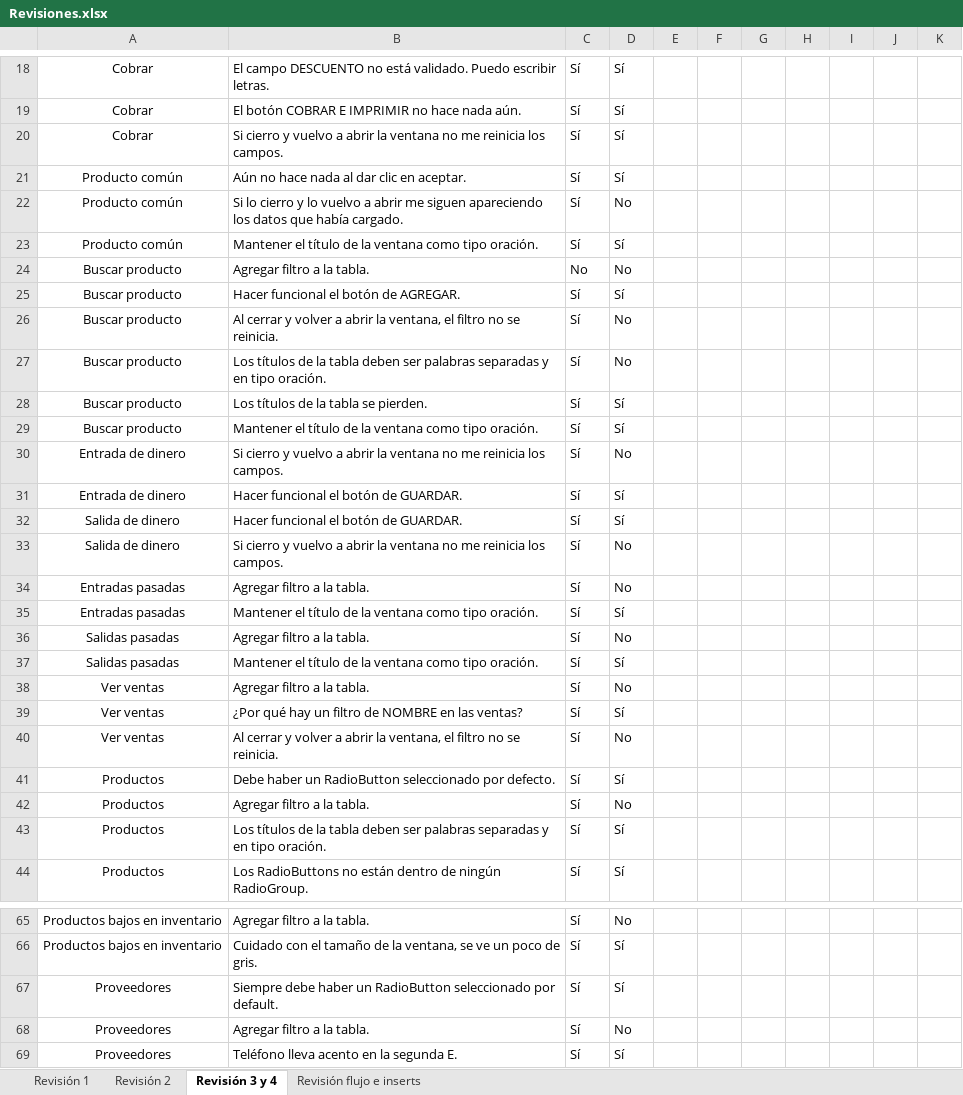
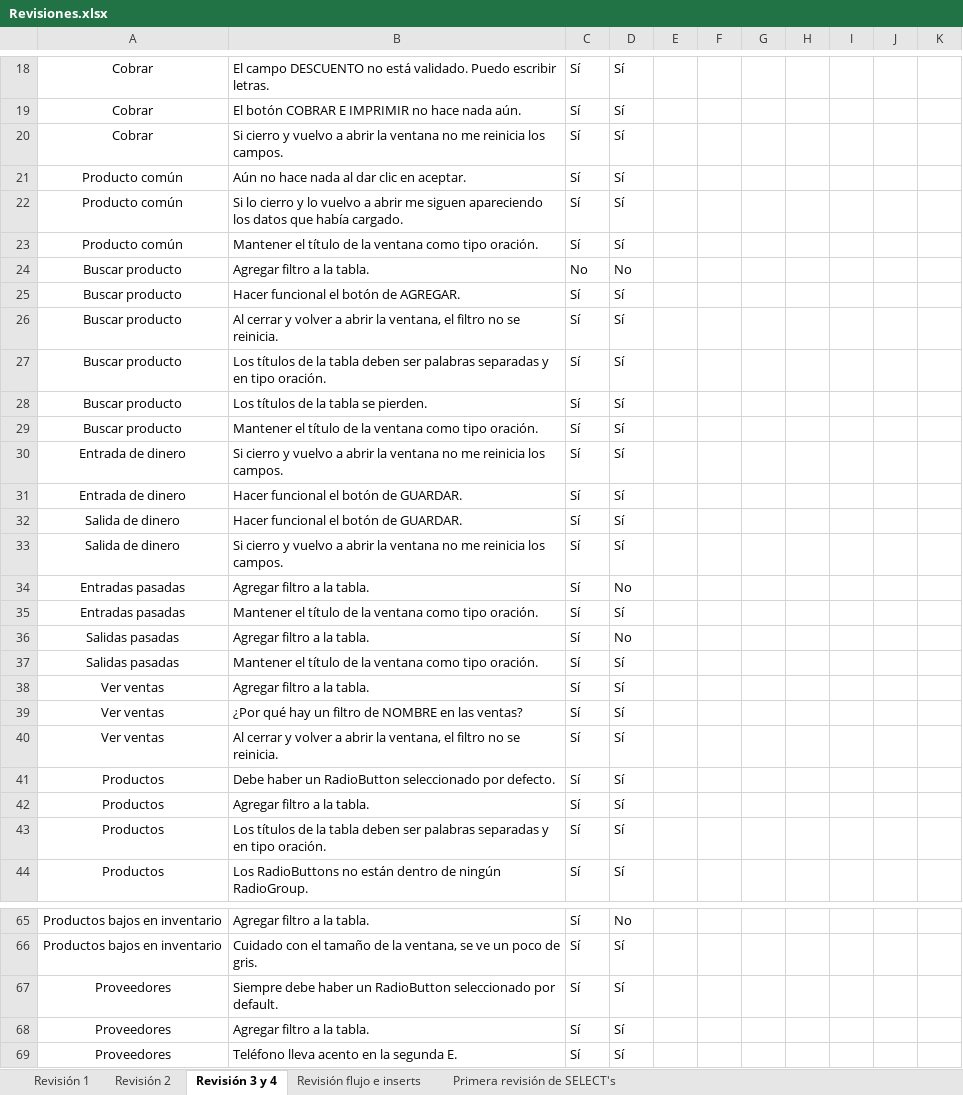
Before and after one commit to erikayareth/ImprentaSoluciones, an Excel workbook: Revisiones/Revisiones.xlsx, sheet Revisión 3 y 4, drawn as a sheet; only a part is shown, gaps mark what is left out; values as stored, in another font and other column widths than the file's, no borders; charts and pictures and conditional formats not drawn; the diff covers the shown part only; the diff names each change by its address in the sheet, - before the commit and + after, or states it on an @@ line.

Commit message:
Revisión
Primera revisión de SELECT's.

```diff
--- a/Revisiones/Revisiones.xlsx (sheet Revisión 3 y 4)
+++ b/Revisiones/Revisiones.xlsx (sheet Revisión 3 y 4)
+sheet tab: Primera revisión de SELECT's
-D22: No
+D22: Sí
-D26:D27: No
+D26:D27: Sí
-D30: No
+D30: Sí
-D33: No
+D33: Sí
-D38: No
+D38: Sí
-D40: No
+D40: Sí
-D42: No
+D42: Sí
-D68: No
+D68: Sí
```
Also changed, not shown: 9 edited cells elsewhere in this sheet, sheet Revisión flujo e inserts, sheet Revisión 2, charts or pictures.
